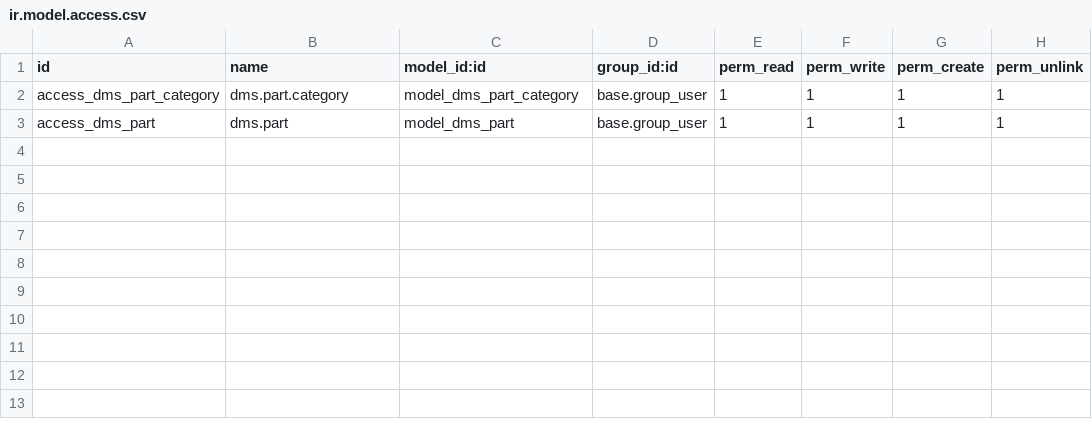
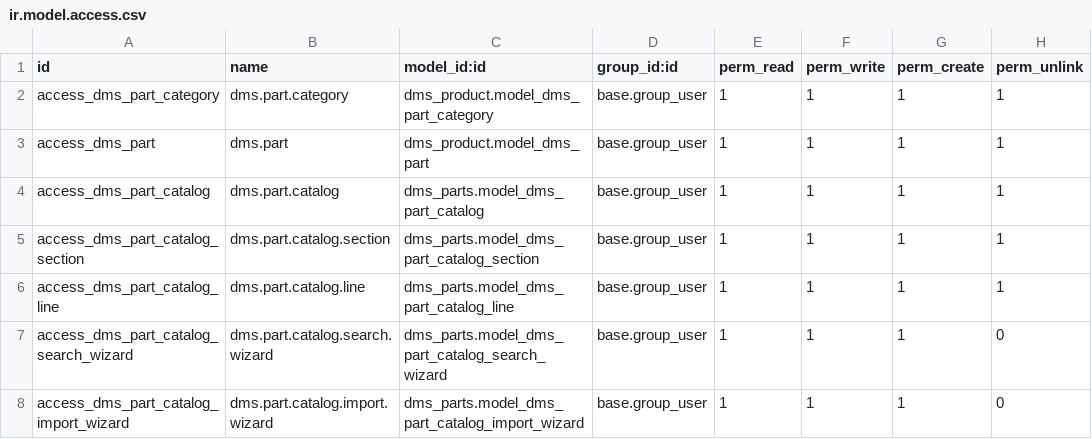
Before and after one commit to AudiChang-hub/DMIS, a CSV file: addons/dms_parts/security/ir.model.access.csv, drawn as a sheet.

Commit message:
feat(dms-parts): 實作零件目錄(EPC)系統 #021
- dms_product: dms.part 新增 part_type/list_price/product_id/superseded_by_id/qty_available 欄位
  及 _auto_create_product() 自動建立 product.product (storable)
- dms_parts: 新增 catalog/catalog_section/catalog_line 三層目錄模型
- dms_parts: 新增 catalog_search_wizard (引擎號碼/車型查詢)
- dms_parts: 新增 catalog_import_wizard (CSV 批次匯入)
- dms_parts: Kanban 截面圖+爆炸圖詳細視圖
- dms_product: 加入 stock 依賴
- 修正 ACL 外部 ID 模組前綴 (dms_product.model_*)
- 修正 @api.depends qty_available 路徑問題
- scripts/pdf_to_diagrams.py: PDF→PNG 批次轉換工具

相關規格: specs/021-dms-parts-catalog/01-spec.md

驗證步驟:
  make up / docker compose ps
  bash scripts/smoke_odoo.sh  → OK: received 303

```diff
--- a/addons/dms_parts/security/ir.model.access.csv
+++ b/addons/dms_parts/security/ir.model.access.csv
@@ -1,3 +1,8 @@
 id,name,model_id:id,group_id:id,perm_read,perm_write,perm_create,perm_unlink
-access_dms_part_category,dms.part.category,model_dms_part_category,base.group_user,1,1,1,1
-access_dms_part,dms.part,model_dms_part,base.group_user,1,1,1,1
+access_dms_part_category,dms.part.category,dms_product.model_dms_part_category,base.group_user,1,1,1,1
+access_dms_part,dms.part,dms_product.model_dms_part,base.group_user,1,1,1,1
+access_dms_part_catalog,dms.part.catalog,dms_parts.model_dms_part_catalog,base.group_user,1,1,1,1
+access_dms_part_catalog_section,dms.part.catalog.section,dms_parts.model_dms_part_catalog_section,base.group_user,1,1,1,1
+access_dms_part_catalog_line,dms.part.catalog.line,dms_parts.model_dms_part_catalog_line,base.group_user,1,1,1,1
+access_dms_part_catalog_search_wizard,dms.part.catalog.search.wizard,dms_parts.model_dms_part_catalog_search_wizard,base.group_user,1,1,1,0
+access_dms_part_catalog_import_wizard,dms.part.catalog.import.wizard,dms_parts.model_dms_part_catalog_import_wizard,base.group_user,1,1,1,0
```
Also changed, not shown: 18 other files.
